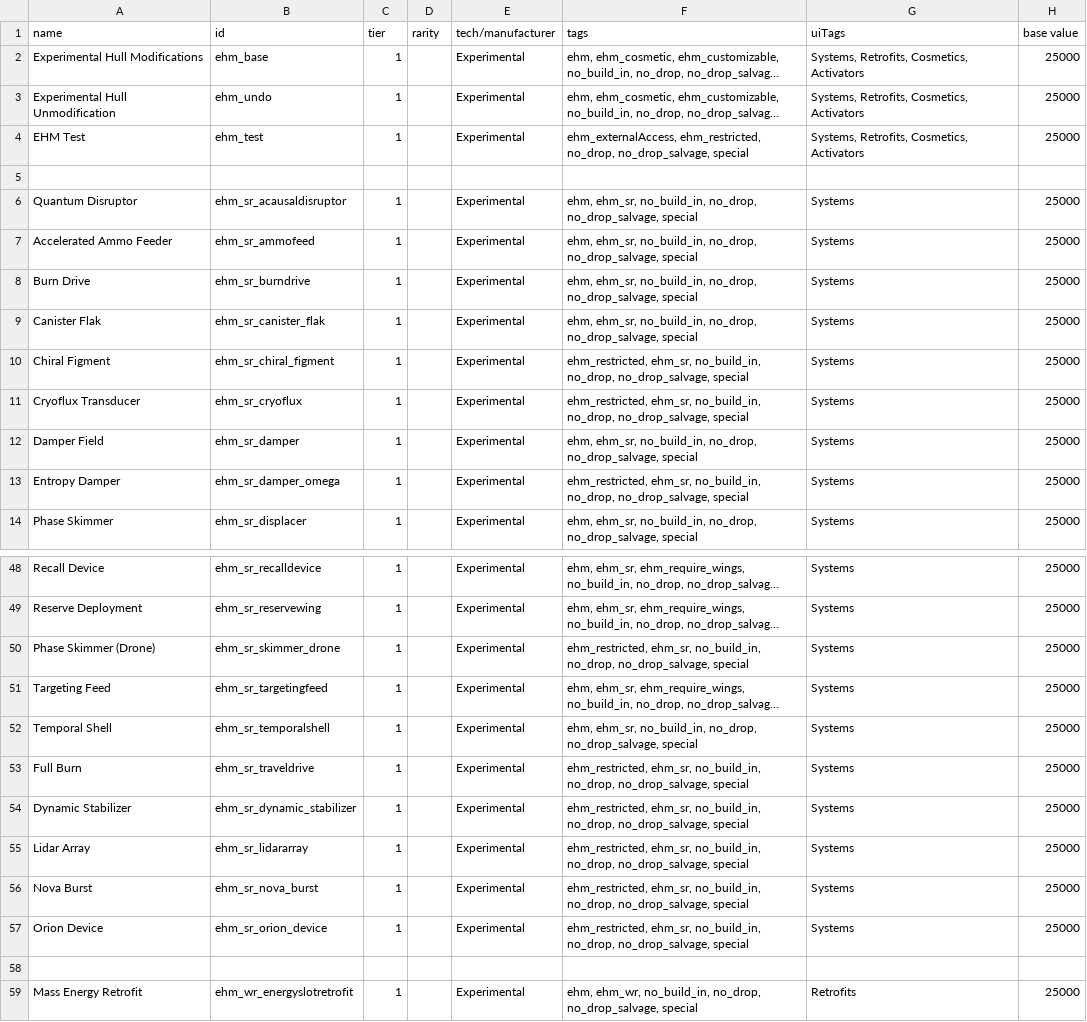
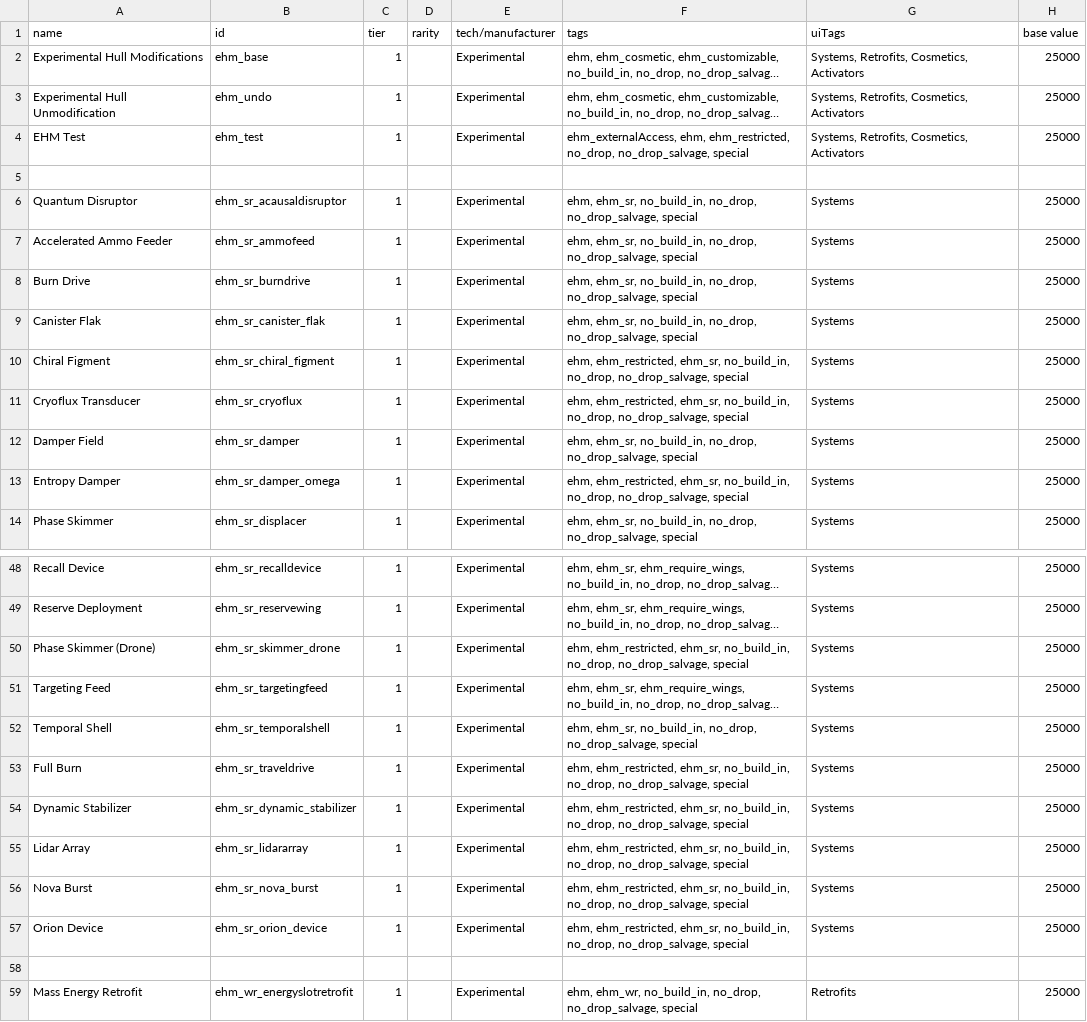
Before and after one commit to lyravega/lyr_ehm, a CSV file: data/hullmods/hull_mods.csv, drawn as a sheet; only a part is shown, gaps mark what is left out; long unchanged cells end in …; the diff covers the shown part only; the diff names each change by its address in the sheet, - before the commit and + after, or states it on an @@ line.

```diff
--- a/data/hullmods/hull_mods.csv
+++ b/data/hullmods/hull_mods.csv
-F4 (tags): ehm_externalAccess, ehm_restricted, no_drop,…
+F4 (tags): ehm_externalAccess, ehm, ehm_restricted, no_drop,…
-F10:F11 (tags): ehm_restricted, ehm_sr,…
+F10:F11 (tags): ehm, ehm_restricted, ehm_sr,…
-F13 (tags): ehm_restricted, ehm_sr,…
+F13 (tags): ehm, ehm_restricted, ehm_sr,…
-F50 (tags): ehm_restricted, ehm_sr,…
+F50 (tags): ehm, ehm_restricted, ehm_sr,…
-F53:F57 (tags): ehm_restricted, ehm_sr,…
+F53:F57 (tags): ehm, ehm_restricted, ehm_sr,…
```
Also changed, not shown: 11 edited cells elsewhere in this file, data/weapons/weapon_data.csv, 4 other files.
